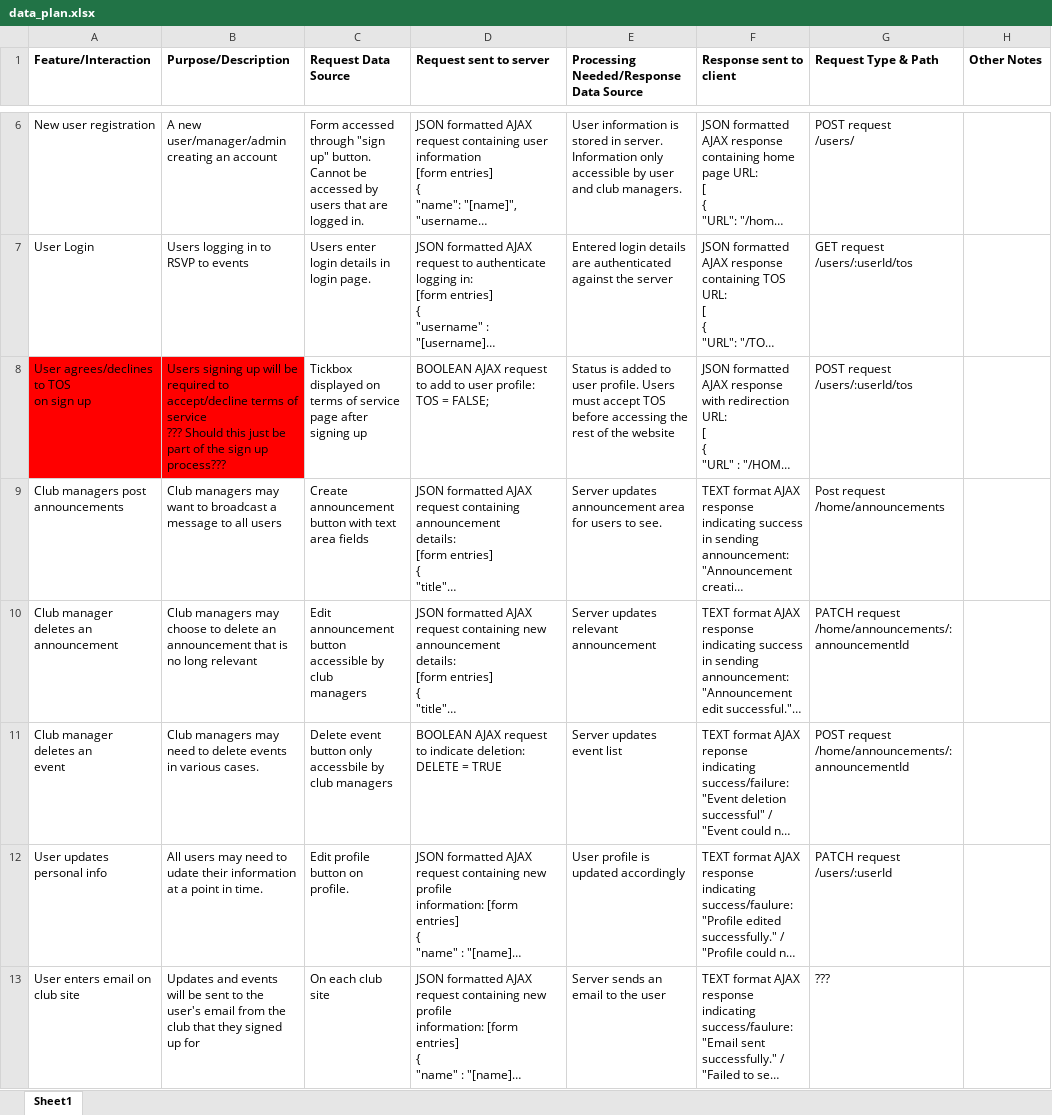
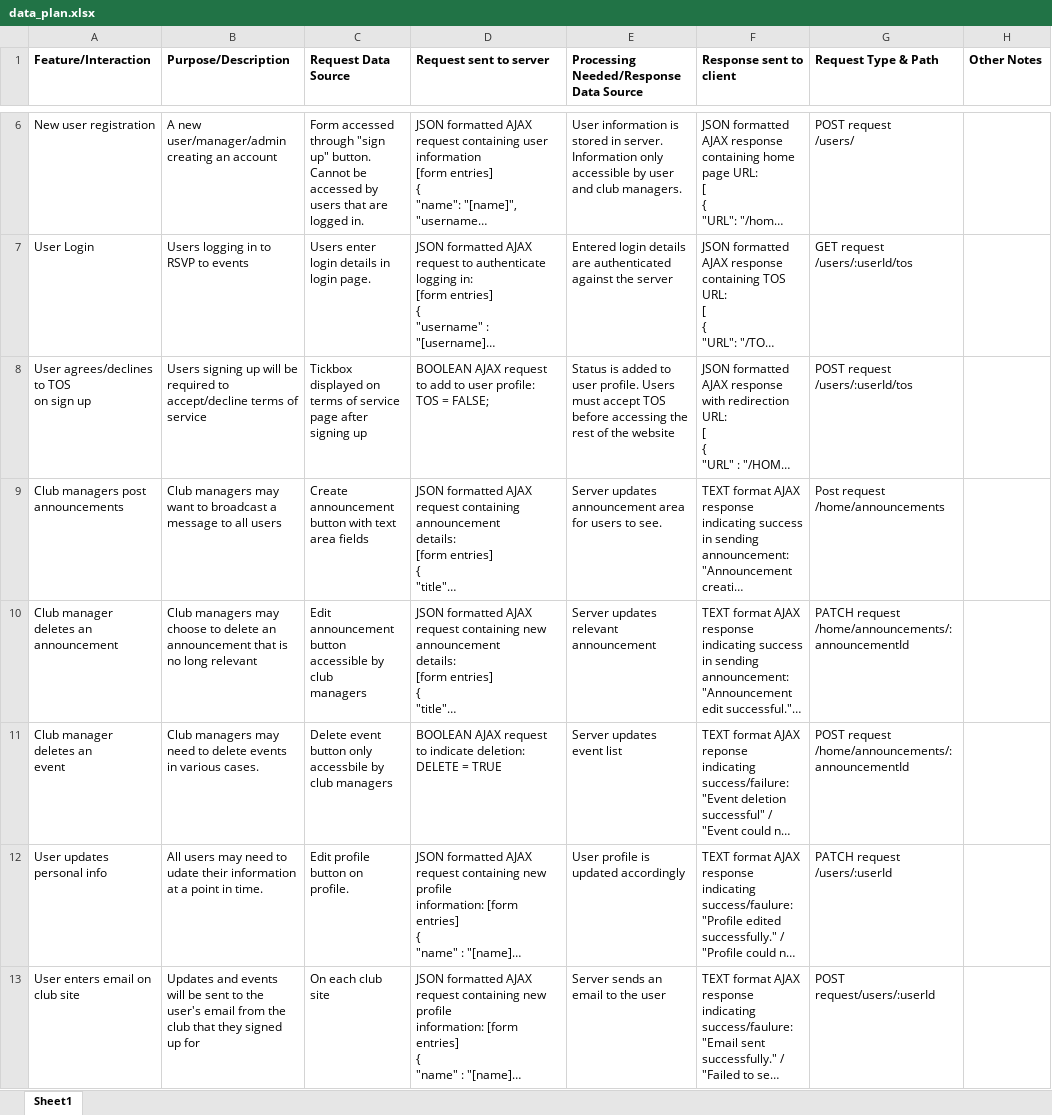
Before and after one commit to sjcy2704/clubs, an Excel workbook: planning/data_plan.xlsx, sheet Sheet1, drawn as a sheet; only a part is shown, gaps mark what is left out; long unchanged cells end in …; values as stored, in another font and other column widths than the file's, no borders; ↵ is a line break in a cell; the diff names each change by its address in the sheet, - before the commit and + after, or states it on an @@ line.

Commit message:
updated data plan

```diff
--- a/planning/data_plan.xlsx (sheet Sheet1)
+++ b/planning/data_plan.xlsx (sheet Sheet1)
-A8:B8 fill: #FF0000
+A8:B8 fill: none
-B8 (Purpose/Description): …of service ↵ ??? Should this just be part of the sign up process???
+B8 (Purpose/Description): …of service
-G13 (Request Type & Path): ???
+G13 (Request Type & Path): POST request/users/:userId
```
